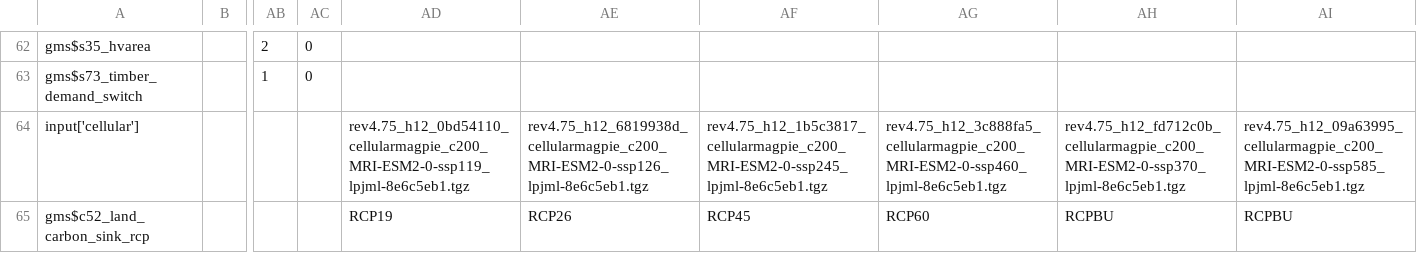
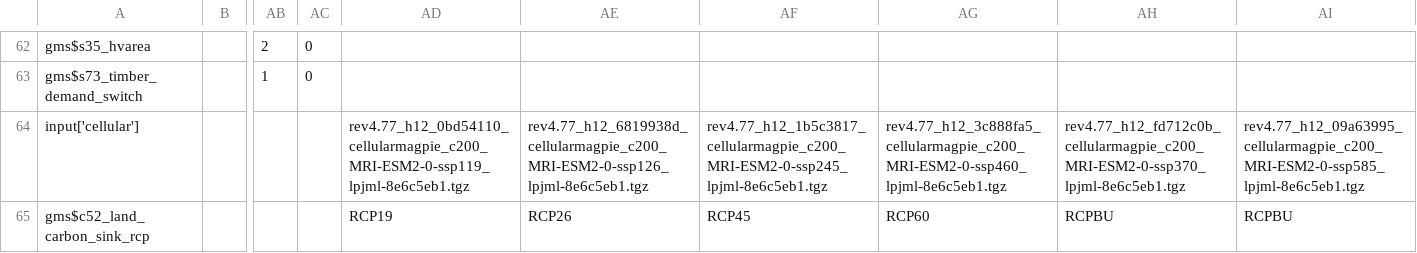
Before and after one commit to magpiemodel/magpie, a CSV file: config/scenario_config.csv, drawn as a sheet; only a part is shown, gaps mark what is left out; the diff names each change by its address in the sheet, - before the commit and + after, or states it on an @@ line.

Commit message:
update .tgz files in scenario_config.csv

```diff
--- a/config/scenario_config.csv
+++ b/config/scenario_config.csv
-AD64: rev4.75_h12_0bd54110_cellularmagpie_c200_MRI-ESM2-0-ssp119_lpjml-8e6c5eb1.tgz
+AD64: rev4.77_h12_0bd54110_cellularmagpie_c200_MRI-ESM2-0-ssp119_lpjml-8e6c5eb1.tgz
-AE64: rev4.75_h12_6819938d_cellularmagpie_c200_MRI-ESM2-0-ssp126_lpjml-8e6c5eb1.tgz
+AE64: rev4.77_h12_6819938d_cellularmagpie_c200_MRI-ESM2-0-ssp126_lpjml-8e6c5eb1.tgz
-AF64: rev4.75_h12_1b5c3817_cellularmagpie_c200_MRI-ESM2-0-ssp245_lpjml-8e6c5eb1.tgz
+AF64: rev4.77_h12_1b5c3817_cellularmagpie_c200_MRI-ESM2-0-ssp245_lpjml-8e6c5eb1.tgz
-AG64: rev4.75_h12_3c888fa5_cellularmagpie_c200_MRI-ESM2-0-ssp460_lpjml-8e6c5eb1.tgz
+AG64: rev4.77_h12_3c888fa5_cellularmagpie_c200_MRI-ESM2-0-ssp460_lpjml-8e6c5eb1.tgz
-AH64: rev4.75_h12_fd712c0b_cellularmagpie_c200_MRI-ESM2-0-ssp370_lpjml-8e6c5eb1.tgz
+AH64: rev4.77_h12_fd712c0b_cellularmagpie_c200_MRI-ESM2-0-ssp370_lpjml-8e6c5eb1.tgz
-AI64: rev4.75_h12_09a63995_cellularmagpie_c200_MRI-ESM2-0-ssp585_lpjml-8e6c5eb1.tgz
+AI64: rev4.77_h12_09a63995_cellularmagpie_c200_MRI-ESM2-0-ssp585_lpjml-8e6c5eb1.tgz
```
